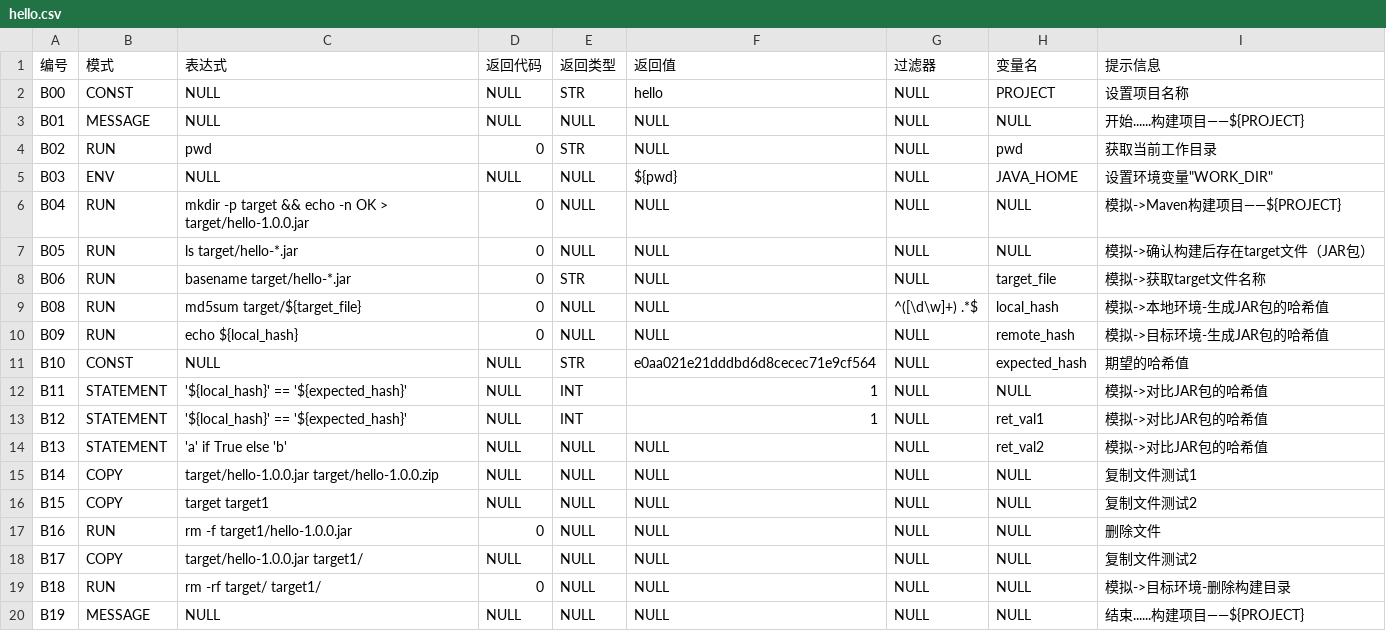
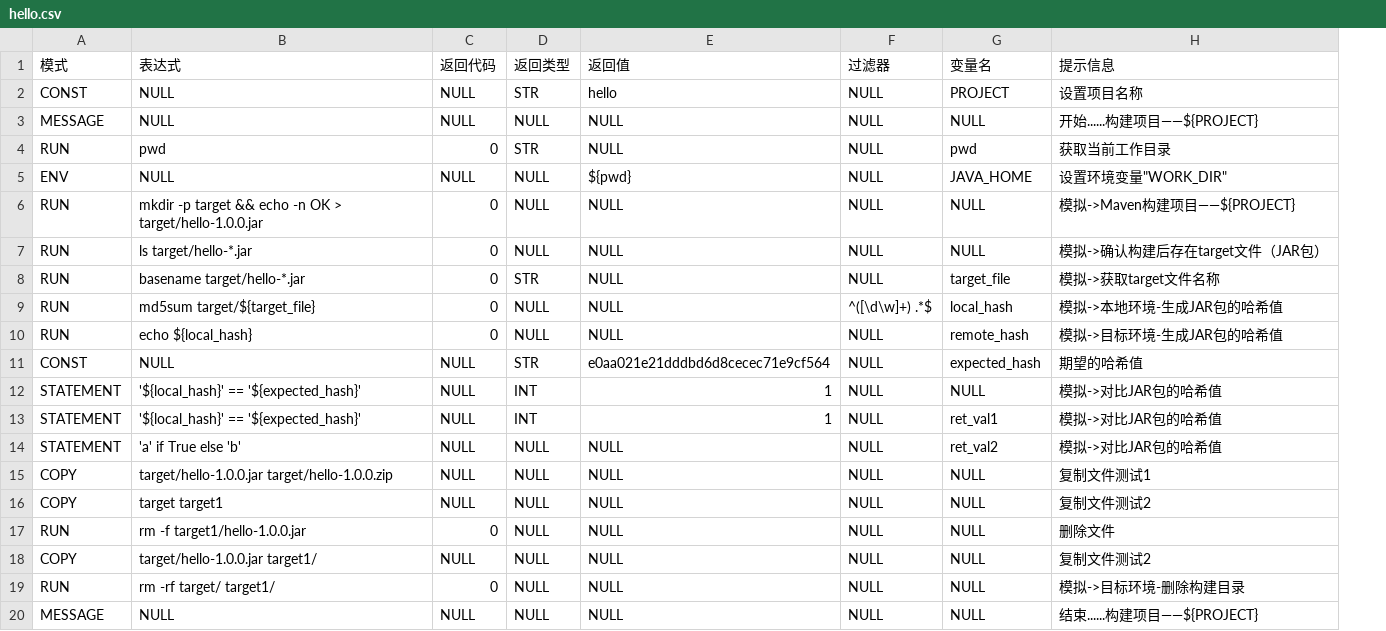
Before and after one commit to fifilyu/rain-shell-scripter, a CSV file: examples/hello.csv, drawn as a sheet; the diff names each change by its address in the sheet, - before the commit and + after, or states it on an @@ line.

```diff
--- a/examples/hello.csv
+++ b/examples/hello.csv
-column A (编号), rows 2-20: B00 | B01 | B02 | B03 | B04 | B05 | B06 | B08 | B09 | B10 | B11 | B12 | B13 | B14 | B15 | B16 | B17 | B18 | B19
```
Also changed, not shown: 2 other files.
